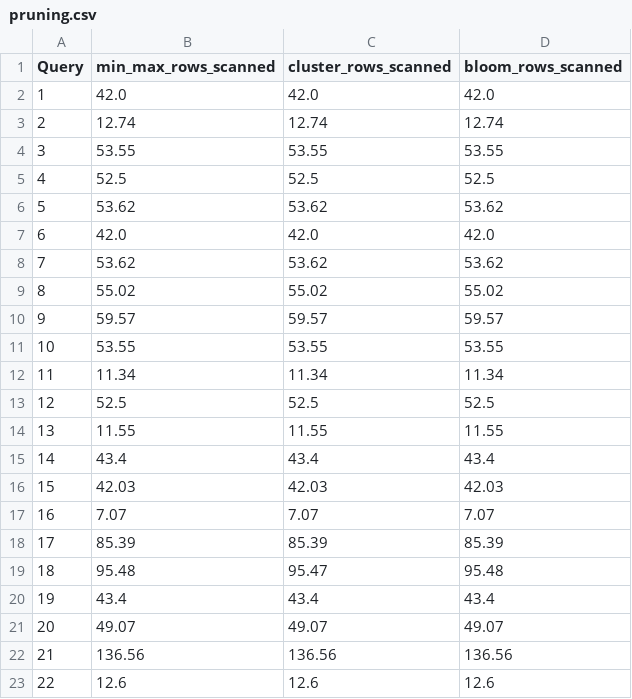
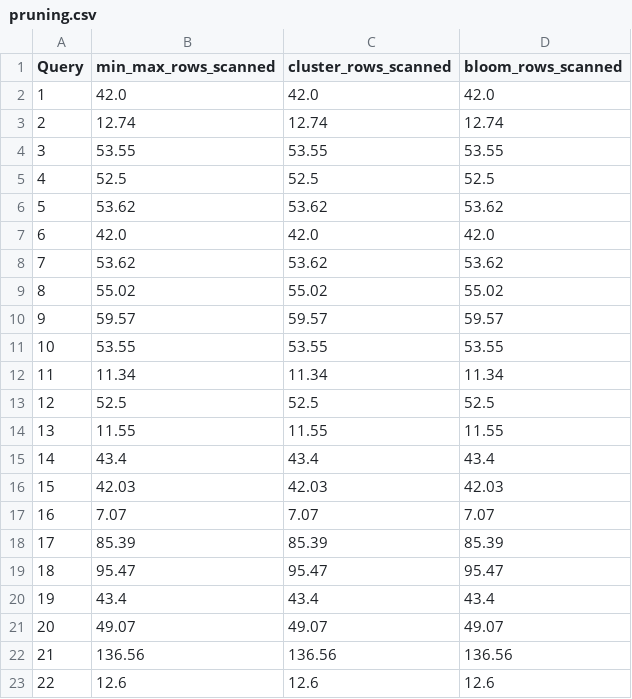
Before and after one commit to Burdmann/duckdb, a CSV file: xperiments_results/tpch/processed/pruning.csv, drawn as a sheet.

```diff
--- a/xperiments_results/tpch/processed/pruning.csv
+++ b/xperiments_results/tpch/processed/pruning.csv
@@ -18,3 +18,3 @@ Query,min_max_rows_scanned,cluster_rows_scanned,bloom_rows_scanned
 17,85.39,85.39,85.39
-18,95.48,95.47,95.48
+18,95.47,95.47,95.47
 19,43.4,43.4,43.4
```
Also changed, not shown: xperiments_results/tpch/processed/ingestion.csv, xperiments_results/tpch/processed/query_time.csv, 6 other files.
